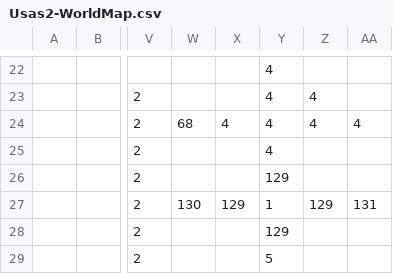
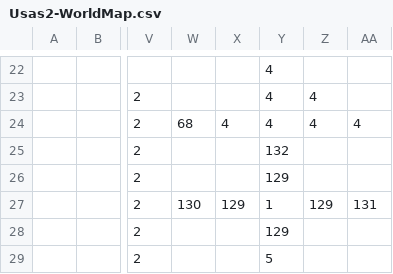
Before and after one commit to BartNorakomi/Usas2, a CSV file: Usas2-WorldMap.csv, drawn as a sheet; only a part is shown, gaps mark what is left out; the diff names each change by its address in the sheet, - before the commit and + after, or states it on an @@ line.

```diff
--- a/Usas2-WorldMap.csv
+++ b/Usas2-WorldMap.csv
-Y25: 4
+Y25: 132
```
Also changed, not shown: 11 other files.
